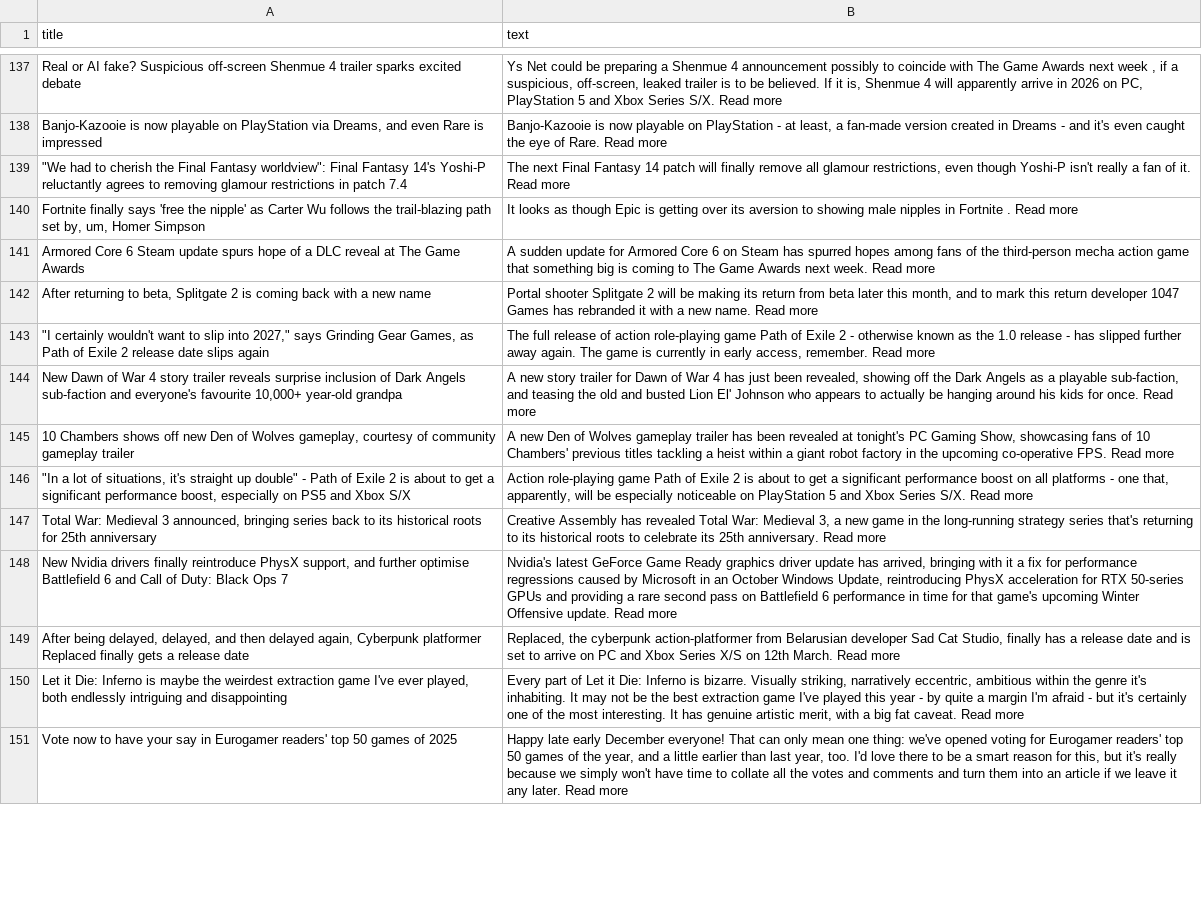
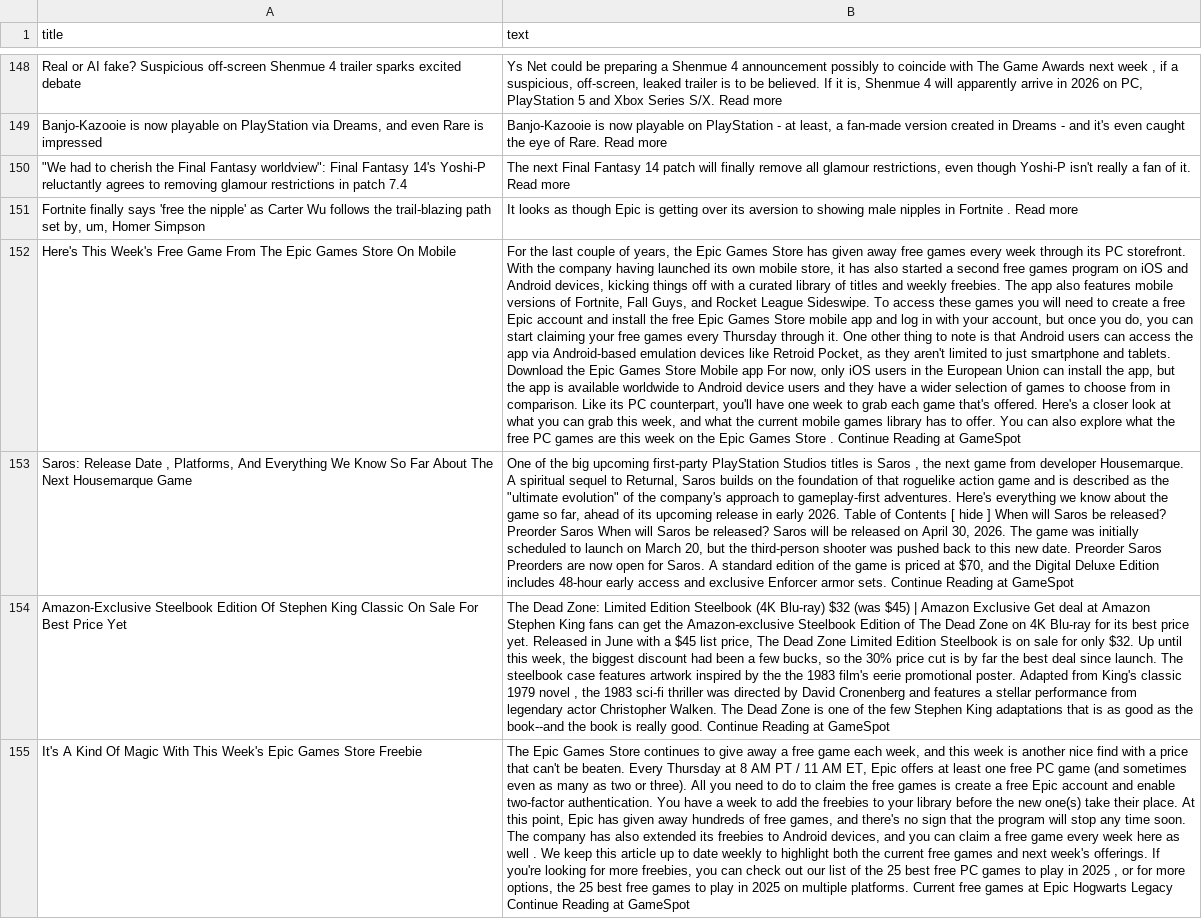
Before and after one commit to ROHIT05-ENG/gaming-news-project, a CSV file: data/evidence/evidence_clean.csv, drawn as a sheet; only a part is shown, gaps mark what is left out; removed rows and columns are numbered as before the commit, all else as after; the diff covers the shown part only; the diff names each change by its address in the sheet, - before the commit and + after, or states it on an @@ line.

```diff
--- a/data/evidence/evidence_clean.csv
+++ b/data/evidence/evidence_clean.csv
-row 141: Armored Core 6 Steam update spurs hope of a DLC reveal at The Game Awards | A sudden update for Armored Core 6 on Steam has spurred hopes among fans of the third-person mecha action game that something big is coming to The Game Awards next week. Read more
-row 142: After returning to beta, Splitgate 2 is coming back with a new name | Portal shooter Splitgate 2 will be making its return from beta later this month, and to mark this return developer 1047 Games has rebranded it with a new name. Read more
-row 143: "I certainly wouldn't want to slip into 2027," says Grinding Gear Games, as Path of Exile 2 release date slips again | The full release of action role-playing game Path of Exile 2 - otherwise known as the 1.0 release - has slipped further away again. The game is currently in early access, remember. Read more
-row 144: New Dawn of War 4 story trailer reveals surprise inclusion of Dark Angels sub-faction and everyone's favourite 10,000+ year-old grandpa | A new story trailer for Dawn of War 4 has just been revealed, showing off the Dark Angels as a playable sub-faction, and teasing the old and busted Lion El' Johnson who appears to actually be hanging around his kids for once. Read more
-row 145: 10 Chambers shows off new Den of Wolves gameplay, courtesy of community gameplay trailer | A new Den of Wolves gameplay trailer has been revealed at tonight's PC Gaming Show, showcasing fans of 10 Chambers' previous titles tackling a heist within a giant robot factory in the upcoming co-operative FPS. Read more
-row 146: "In a lot of situations, it's straight up double" - Path of Exile 2 is about to get a significant performance boost, especially on PS5 and Xbox S/X | Action role-playing game Path of Exile 2 is about to get a significant performance boost on all platforms - one that, apparently, will be especially noticeable on PlayStation 5 and Xbox Series S/X. Read more
-row 147: Total War: Medieval 3 announced, bringing series back to its historical roots for 25th anniversary | Creative Assembly has revealed Total War: Medieval 3, a new game in the long-running strategy series that's returning to its historical roots to celebrate its 25th anniversary. Read more
-row 148: New Nvidia drivers finally reintroduce PhysX support, and further optimise Battlefield 6 and Call of Duty: Black Ops 7 | Nvidia's latest GeForce Game Ready graphics driver update has arrived, bringing with it a fix for performance regressions caused by Microsoft in an October Windows Update, reintroducing PhysX acceleration for RTX 50-series GPUs and providing a rare second pass on Battlefield 6 performance in time for that game's upcoming Winter Offensive update. Read more
-row 149: After being delayed, delayed, and then delayed again, Cyberpunk platformer Replaced finally gets a release date | Replaced, the cyberpunk action-platformer from Belarusian developer Sad Cat Studio, finally has a release date and is set to arrive on PC and Xbox Series X/S on 12th March. Read more
-row 150: Let it Die: Inferno is maybe the weirdest extraction game I've ever played, both endlessly intriguing and disappointing | Every part of Let it Die: Inferno is bizarre. Visually striking, narratively eccentric, ambitious within the genre it's inhabiting. It may not be the best extraction game I've played this year - by quite a margin I'm afraid - but it's certainly one of the most interesting. It has genuine artistic merit, with a big fat caveat. Read more
-row 151: Vote now to have your say in Eurogamer readers' top 50 games of 2025 | Happy late early December everyone! That can only mean one thing: we've opened voting for Eurogamer readers' top 50 games of the year, and a little earlier than last year, too. I'd love there to be a smart reason for this, but it's really because we simply won't have time to collate all the votes and comments and turn them into an article if we leave it any later. Read more
+row 152: Here's This Week's Free Game From The Epic Games Store On Mobile | For the last couple of years, the Epic Games Store has given away free games every week through its PC storefront. With the company having launched its own mobile store, it has also started a second free games program on iOS and Android devices, kicking things off with a curated library of titles and weekly freebies. The app also features mobile versions of Fortnite, Fall Guys, and Rocket League Sideswipe. To access these games you will need to create a free Epic account and install the free Epic Games Store mobile app and log in with your account, but once you do, you can start claiming your free games every Thursday through it. One other thing to note is that Android users can access the app via Android-based emulation devices like Retroid Pocket, as they aren't limited to just smartphone and tablets. Download the Epic Games Store Mobile app For now, only iOS users in the European Union can install the app, but the app is available worldwide to Android device users and they have a wider selection of games to choose from in comparison. Like its PC counterpart, you'll have one week to grab each game that's offered. Here's a closer look at what you can grab this week, and what the current mobile games library has to offer. You can also explore what the free PC games are this week on the Epic Games Store . Continue Reading at GameSpot
+row 153: Saros: Release Date , Platforms, And Everything We Know So Far About The Next Housemarque Game | One of the big upcoming first-party PlayStation Studios titles is Saros , the next game from developer Housemarque. A spiritual sequel to Returnal, Saros builds on the foundation of that roguelike action game and is described as the "ultimate evolution" of the company's approach to gameplay-first adventures. Here's everything we know about the game so far, ahead of its upcoming release in early 2026. Table of Contents [ hide ] When will Saros be released? Preorder Saros When will Saros be released? Saros will be released on April 30, 2026. The game was initially scheduled to launch on March 20, but the third-person shooter was pushed back to this new date. Preorder Saros Preorders are now open for Saros. A standard edition of the game is priced at $70, and the Digital Deluxe Edition includes 48-hour early access and exclusive Enforcer armor sets. Continue Reading at GameSpot
+row 154: Amazon-Exclusive Steelbook Edition Of Stephen King Classic On Sale For Best Price Yet | The Dead Zone: Limited Edition Steelbook (4K Blu-ray) $32 (was $45) | Amazon Exclusive Get deal at Amazon Stephen King fans can get the Amazon-exclusive Steelbook Edition of The Dead Zone on 4K Blu-ray for its best price yet. Released in June with a $45 list price, The Dead Zone Limited Edition Steelbook is on sale for only $32. Up until this week, the biggest discount had been a few bucks, so the 30% price cut is by far the best deal since launch. The steelbook case features artwork inspired by the the 1983 film's eerie promotional poster. Adapted from King's classic 1979 novel , the 1983 sci-fi thriller was directed by David Cronenberg and features a stellar performance from legendary actor Christopher Walken. The Dead Zone is one of the few Stephen King adaptations that is as good as the book--and the book is really good. Continue Reading at GameSpot
+row 155: It's A Kind Of Magic With This Week's Epic Games Store Freebie | The Epic Games Store continues to give away a free game each week, and this week is another nice find with a price that can't be beaten. Every Thursday at 8 AM PT / 11 AM ET, Epic offers at least one free PC game (and sometimes even as many as two or three). All you need to do to claim the free games is create a free Epic account and enable two-factor authentication. You have a week to add the freebies to your library before the new one(s) take their place. At this point, Epic has given away hundreds of free games, and there's no sign that the program will stop any time soon. The company has also extended its freebies to Android devices, and you can claim a free game every week here as well . We keep this article up to date weekly to highlight both the current free games and next week's offerings. If you're looking for more freebies, you can check out our list of the 25 best free PC games to play in 2025 , or for more options, the 25 best free games to play in 2025 on multiple platforms. Current free games at Epic Hogwarts Legacy Continue Reading at GameSpot
```
Also changed, not shown: 37 added rows, 30 removed rows and 11 edited cells elsewhere in this file, 1 other file.
